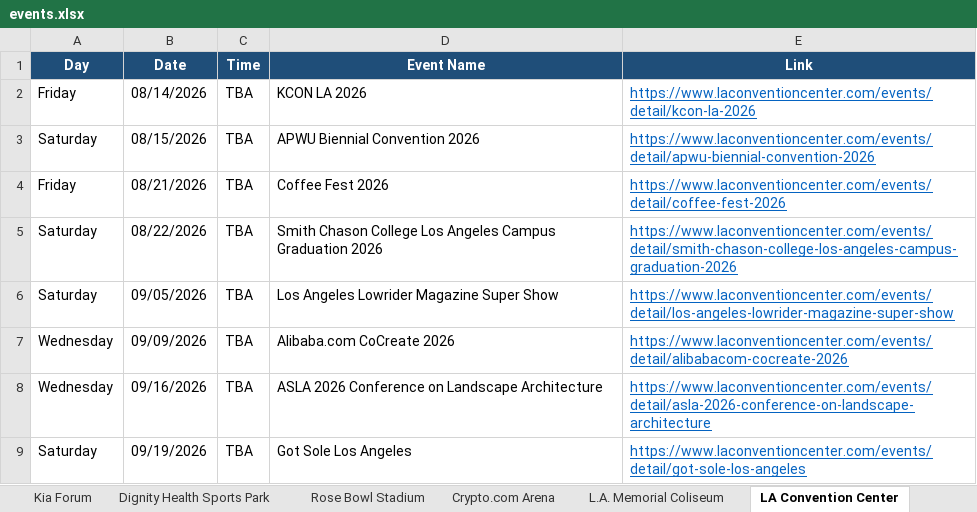
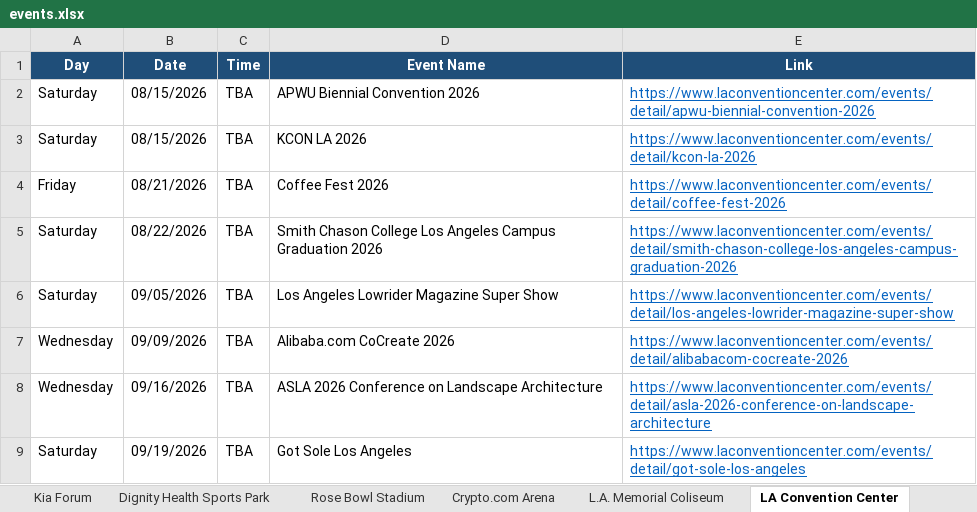
Before and after one commit to hannahlee-vzw/southern_california_events, an Excel workbook: docs/events.xlsx, sheet LA Convention Center, drawn as a sheet; only a part is shown; values as stored, in another font and other column widths than the file's, no borders; removed rows and columns are numbered as before the commit, all else as after; the diff names each change by its address in the sheet, - before the commit and + after, or states it on an @@ line.

```diff
--- a/docs/events.xlsx (sheet LA Convention Center)
+++ b/docs/events.xlsx (sheet LA Convention Center)
-row 2: Friday | 08/14/2026 | TBA | KCON LA 2026 | https://www.laconventioncenter.com/events/detail/kcon-la-2026
+row 3: Saturday | 08/15/2026 | TBA | KCON LA 2026 | https://www.laconventioncenter.com/events/detail/kcon-la-2026
```
Also changed, not shown: sheet Past Events, sheet Dignity Health Sports Park, sheet Dodger Stadium, sheet Kia Forum, sheet SoFi Stadium, sheet Hollywood Bowl, 1 more sheet, 3 other files.
